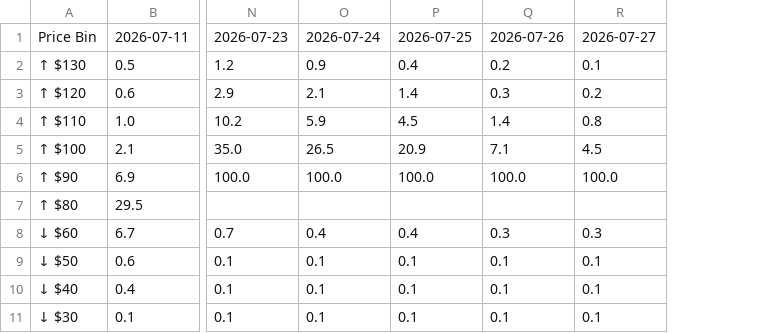
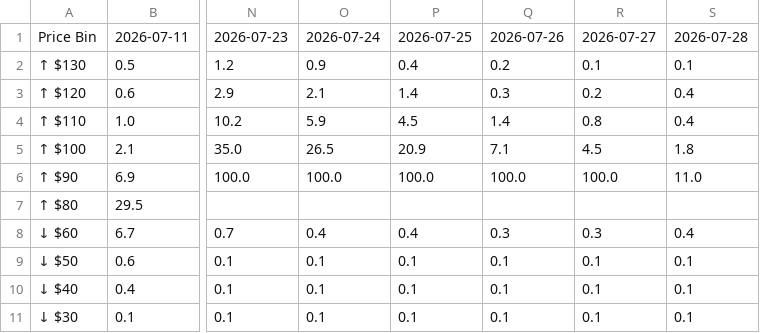
Before and after one commit to Caleblucas1/polymarket-wti-snapshot, a CSV file: wti_july_2026_9am_snapshot.csv, drawn as a sheet; only a part is shown, gaps mark what is left out; the diff names each change by its address in the sheet, - before the commit and + after, or states it on an @@ line.

Commit message:
Update daily market snapshots

```diff
--- a/wti_july_2026_9am_snapshot.csv
+++ b/wti_july_2026_9am_snapshot.csv
+column S, rows 1-11: 2026-07-28 | 0.1 | 0.4 | 0.4 | 1.8 | 11.0 |  | 0.4 | 0.1 | 0.1 | 0.1
```
